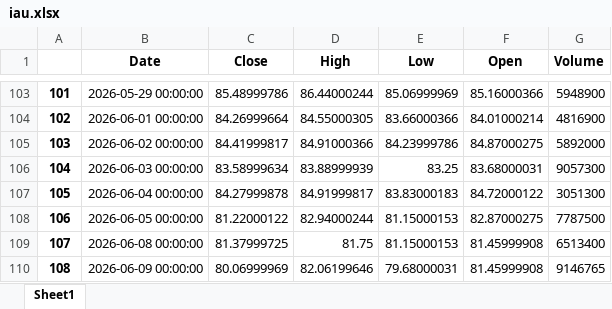
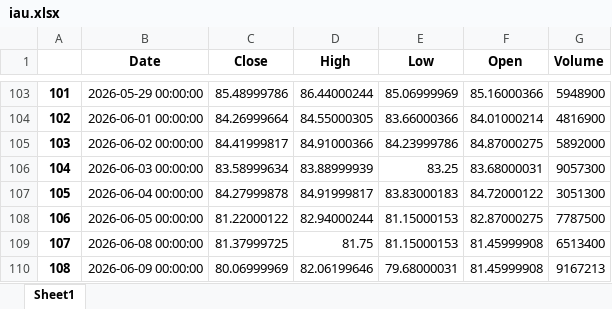
Before and after one commit to yevhen1231/ibkr-dashboard, an Excel workbook: Data/iau.xlsx, sheet Sheet1, drawn as a sheet; only a part is shown, gaps mark what is left out; values as stored, in another font and other column widths than the file's, no borders; the diff names each change by its address in the sheet, - before the commit and + after, or states it on an @@ line.

```diff
--- a/Data/iau.xlsx (sheet Sheet1)
+++ b/Data/iau.xlsx (sheet Sheet1)
-G110 (Volume): 9146765
+G110 (Volume): 9167213
```
Also changed, not shown: Data/df.xlsx, Data/sgov.xlsx, 2 other files.
